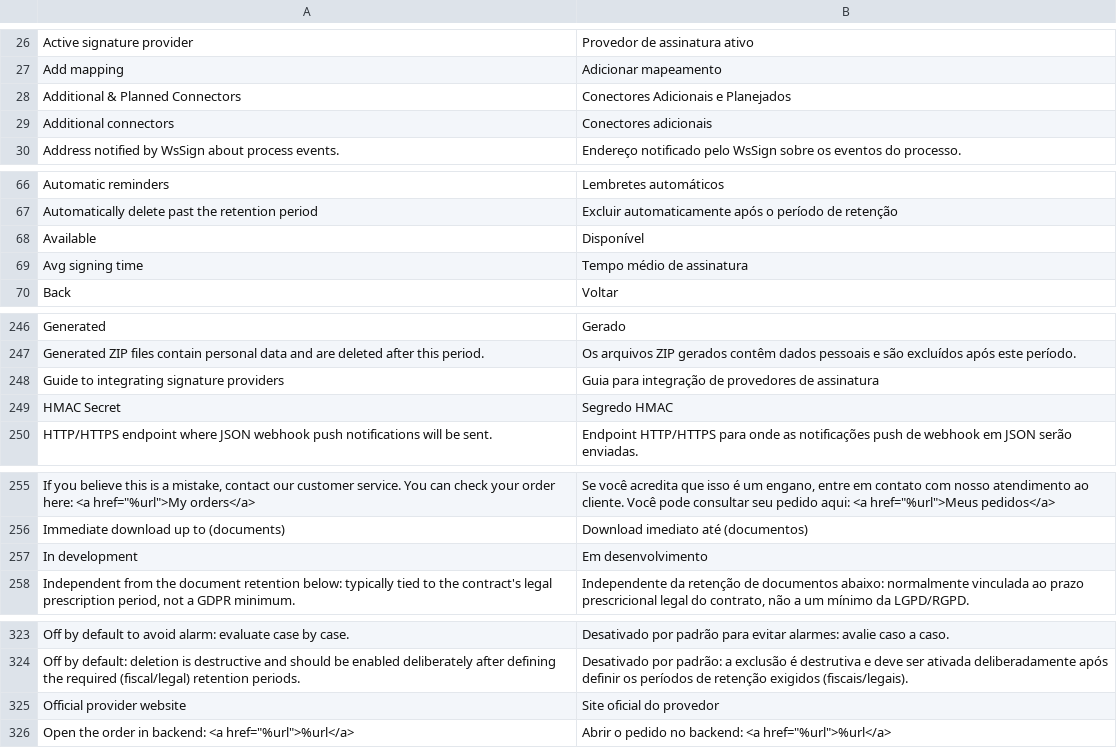
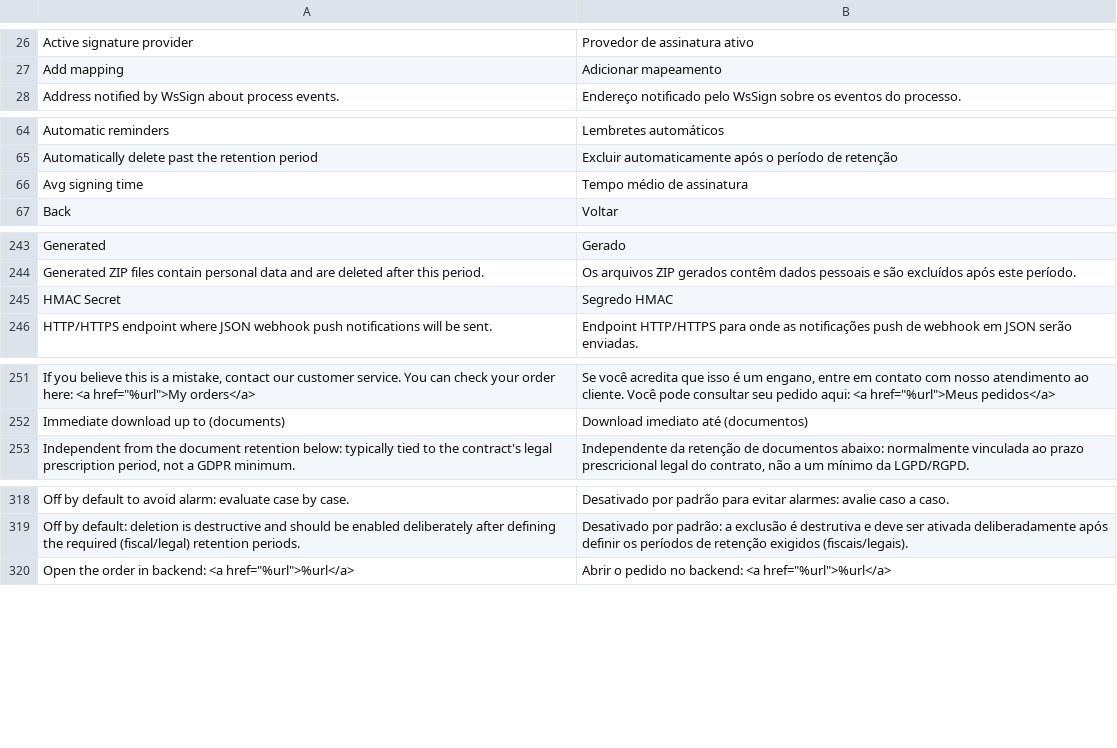
Before and after one commit to mage-os-lab/module-digital-signature, a CSV file: i18n/pt_BR.csv, drawn as a sheet; only a part is shown, gaps mark what is left out; the diff covers the shown part only; the diff names each change by its address in the sheet, - before the commit and + after, or states it on an @@ line.

```diff
--- a/i18n/pt_BR.csv
+++ b/i18n/pt_BR.csv
-row 28: Additional & Planned Connectors | Conectores Adicionais e Planejados
-row 29: Additional connectors | Conectores adicionais
-row 68: Available | Disponível
-row 248: Guide to integrating signature providers | Guia para integração de provedores de assinatura
-row 257: In development | Em desenvolvimento
-row 325: Official provider website | Site oficial do provedor
```
Also changed, not shown: 1 removed row elsewhere in this file, i18n/de_DE.csv, i18n/es_ES.csv, 28 other files.
